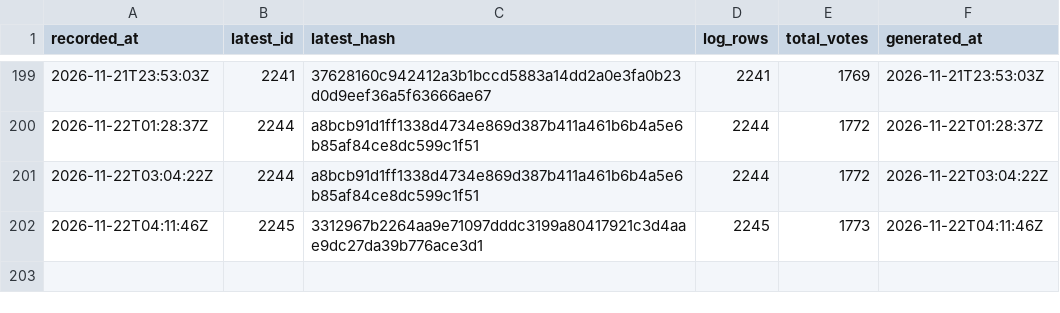
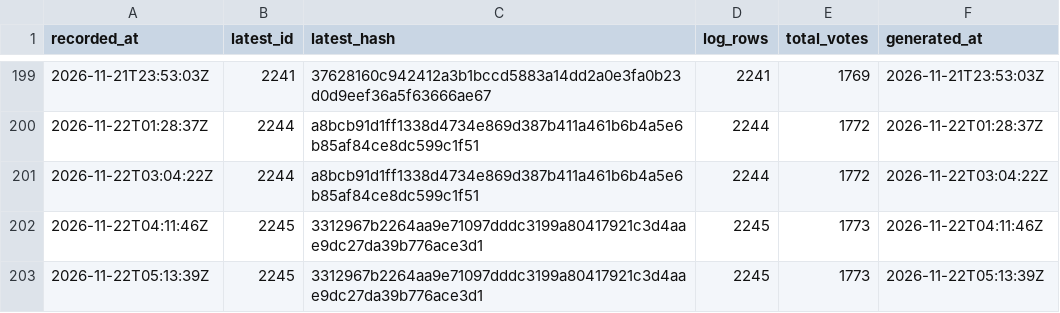
Before and after one commit to listastudentore-afk/lista-studentore-audit, a CSV file: tirana-heads.csv, drawn as a sheet; only a part is shown, gaps mark what is left out.

```diff
--- a/tirana-heads.csv
+++ b/tirana-heads.csv
@@ -202 +202,2 @@ recorded_at,latest_id,latest_hash,log_rows,total_votes,generated_at
 2026-11-22T04:11:46Z,2245,3312967b2264aa9e71097dddc3199a80417921c3d4aae9dc27da39b776ace3d1,2245,1773,2026-11-22T04:11:46Z
+2026-11-22T05:13:39Z,2245,3312967b2264aa9e71097dddc3199a80417921c3d4aae9dc27da39b776ace3d1,2245,1773,2026-11-22T05:13:39Z
```
Also changed, not shown: heads.csv, 1 other file.
